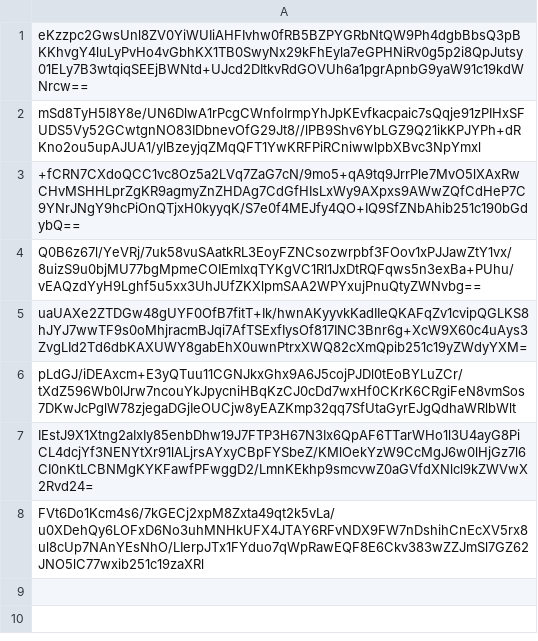
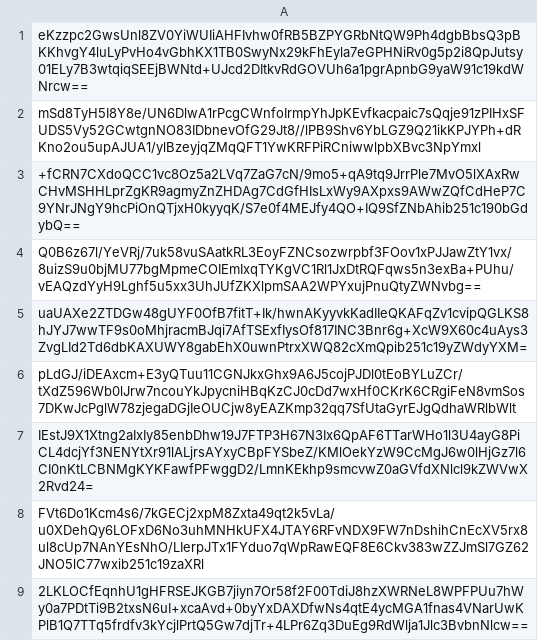
Before and after one commit to SCMP-ctf/SCMPv9submissions, a CSV file: 6/168/2c18e4e53e9349b77d2792d1dce491dc743d81819a0e883248959c6aa249/submissions.csv, drawn as a sheet; the diff names each change by its address in the sheet, - before the commit and + after, or states it on an @@ line.

Commit message:
Proof: found flag for QuickResponses

```diff
--- a/6/168/2c18e4e53e9349b77d2792d1dce491dc743d81819a0e883248959c6aa249/submissions.csv
+++ b/6/168/2c18e4e53e9349b77d2792d1dce491dc743d81819a0e883248959c6aa249/submissions.csv
+row 9: 2LKLOCfEqnhU1gHFRSEJKGB7jiyn7Or58f2F00TdiJ8hzXWRNeL8WPFPUu7hWy0a7PDtTi9B2txsN6uI+xcaAvd+0byYxDAXDfwNs4qtE4ycMGA1fnas4VNarUwKPlB1Q7TTq5frdfv3kYcjlPrtQ5Gw7djTr+4LPr6Zq3DuEg9RdWlja1Jlc3BvbnNlcw==
```
